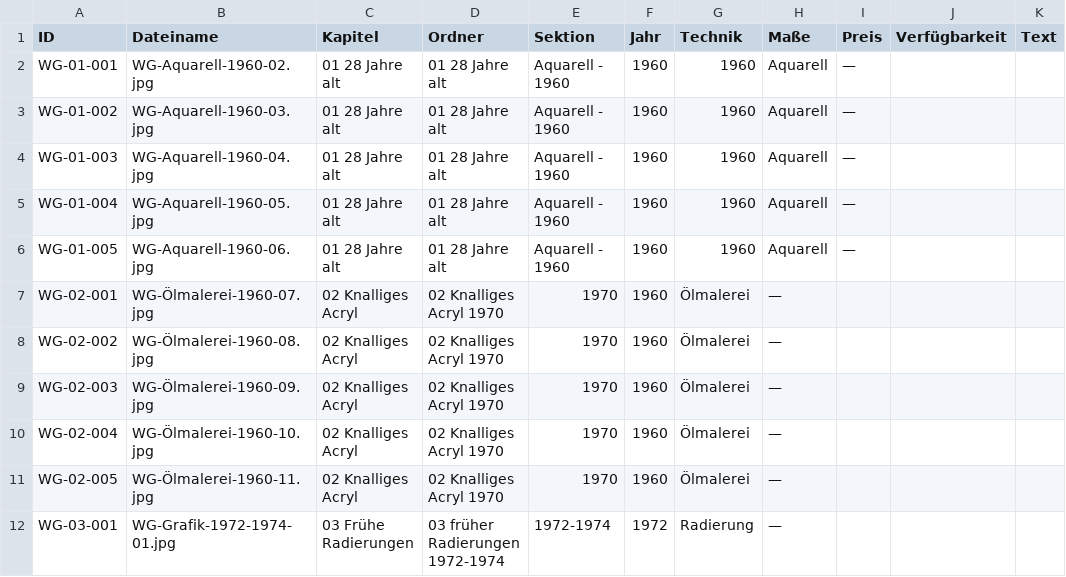
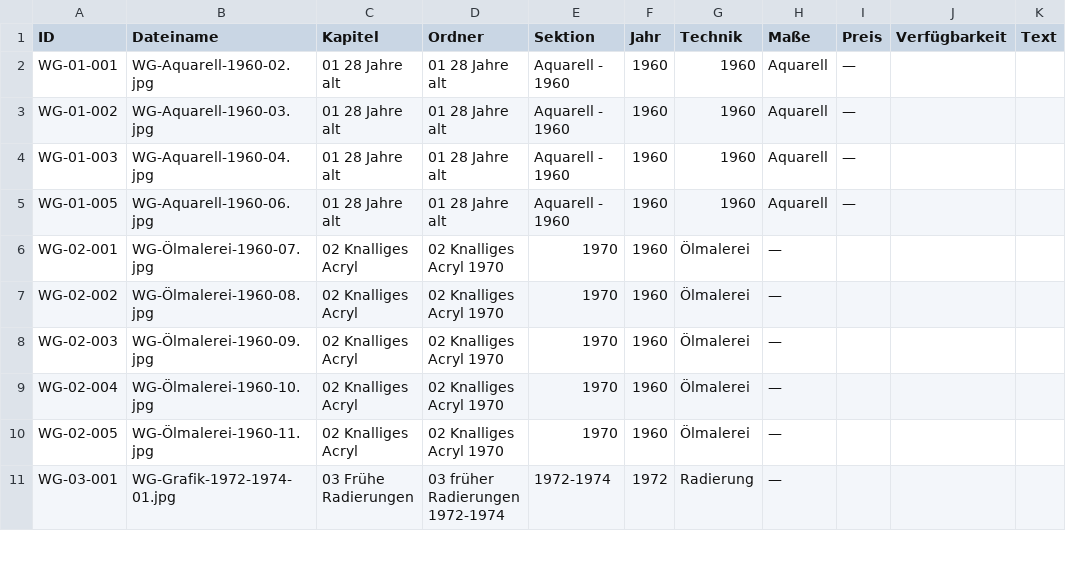
Before and after one commit to biigJ/friday-circle, a CSV file: data/sources/wga-notion-export.csv, drawn as a sheet; only a part is shown; the diff names each change by its address in the sheet, - before the commit and + after, or states it on an @@ line.

```diff
--- a/data/sources/wga-notion-export.csv
+++ b/data/sources/wga-notion-export.csv
-row 5: WG-01-004 | WG-Aquarell-1960-05.jpg | 01 28 Jahre alt | 01 28 Jahre alt | Aquarell - 1960 | 1960 | 1960 | Aquarell | —
```
Also changed, not shown: data/sources/wg-notion-import.csv, 2 other files.
